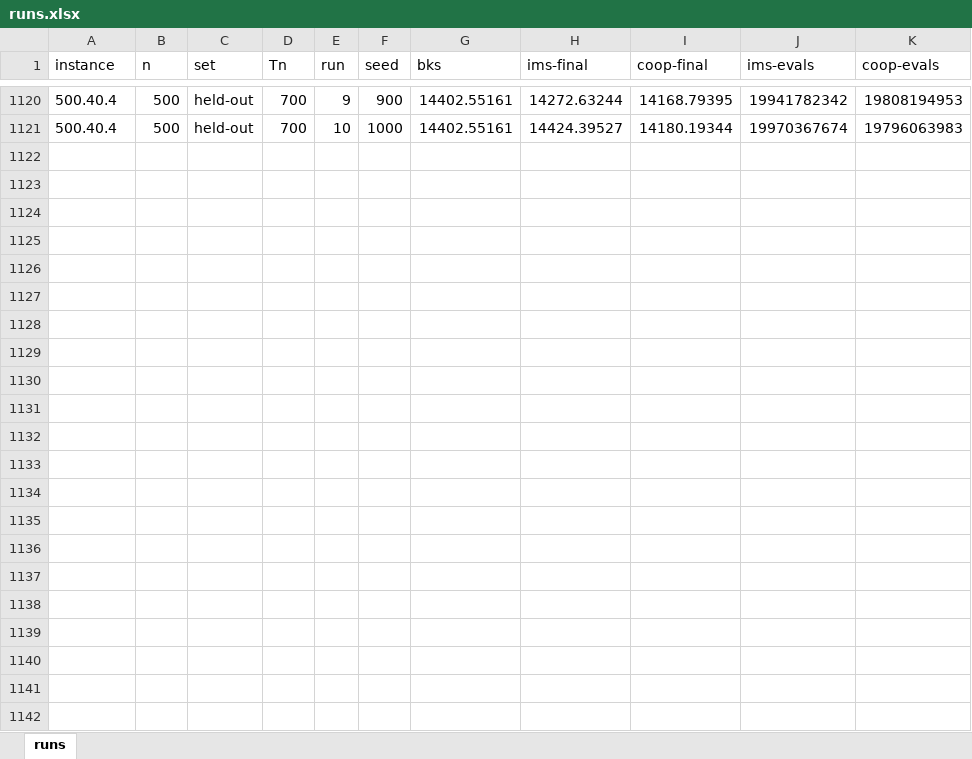
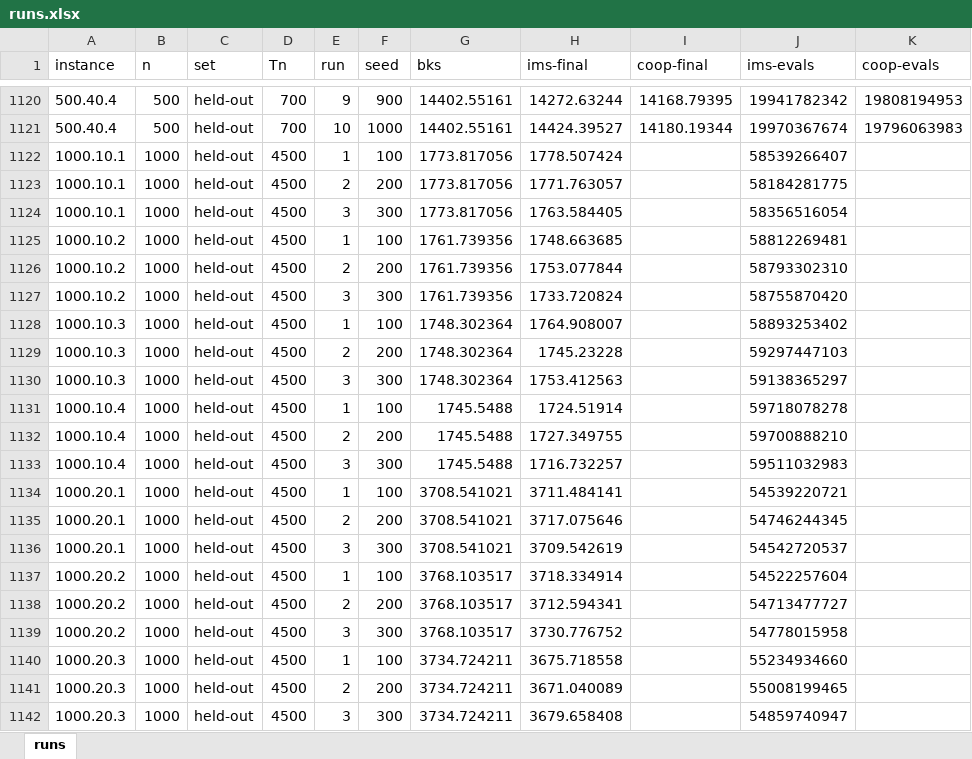
Before and after one commit to Tran-Ngoc-Bao/Parallel_MMVRPD-MTV_with_Master-Slave, an Excel workbook: master-slave/outputs/exp1-full/runs.xlsx, sheet runs, drawn as a sheet; only a part is shown, gaps mark what is left out; values as stored, in another font and other column widths than the file's, no borders; the diff names each change by its address in the sheet, - before the commit and + after, or states it on an @@ line.

Commit message:
add 1000 cus experiment 1-full

```diff
--- a/master-slave/outputs/exp1-full/runs.xlsx (sheet runs)
+++ b/master-slave/outputs/exp1-full/runs.xlsx (sheet runs)
+row 1122: 1000.10.1 | 1000 | held-out | 4500 | 1 | 100 | 1773.817056 | 1778.507424 |  | 58539266407
+row 1123: 1000.10.1 | 1000 | held-out | 4500 | 2 | 200 | 1773.817056 | 1771.763057 |  | 58184281775
+row 1124: 1000.10.1 | 1000 | held-out | 4500 | 3 | 300 | 1773.817056 | 1763.584405 |  | 58356516054
+row 1125: 1000.10.2 | 1000 | held-out | 4500 | 1 | 100 | 1761.739356 | 1748.663685 |  | 58812269481
+row 1126: 1000.10.2 | 1000 | held-out | 4500 | 2 | 200 | 1761.739356 | 1753.077844 |  | 58793302310
+row 1127: 1000.10.2 | 1000 | held-out | 4500 | 3 | 300 | 1761.739356 | 1733.720824 |  | 58755870420
+row 1128: 1000.10.3 | 1000 | held-out | 4500 | 1 | 100 | 1748.302364 | 1764.908007 |  | 58893253402
+row 1129: 1000.10.3 | 1000 | held-out | 4500 | 2 | 200 | 1748.302364 | 1745.23228 |  | 59297447103
+row 1130: 1000.10.3 | 1000 | held-out | 4500 | 3 | 300 | 1748.302364 | 1753.412563 |  | 59138365297
+row 1131: 1000.10.4 | 1000 | held-out | 4500 | 1 | 100 | 1745.5488 | 1724.51914 |  | 59718078278
+row 1132: 1000.10.4 | 1000 | held-out | 4500 | 2 | 200 | 1745.5488 | 1727.349755 |  | 59700888210
+row 1133: 1000.10.4 | 1000 | held-out | 4500 | 3 | 300 | 1745.5488 | 1716.732257 |  | 59511032983
+row 1134: 1000.20.1 | 1000 | held-out | 4500 | 1 | 100 | 3708.541021 | 3711.484141 |  | 54539220721
+row 1135: 1000.20.1 | 1000 | held-out | 4500 | 2 | 200 | 3708.541021 | 3717.075646 |  | 54746244345
+row 1136: 1000.20.1 | 1000 | held-out | 4500 | 3 | 300 | 3708.541021 | 3709.542619 |  | 54542720537
+row 1137: 1000.20.2 | 1000 | held-out | 4500 | 1 | 100 | 3768.103517 | 3718.334914 |  | 54522257604
+row 1138: 1000.20.2 | 1000 | held-out | 4500 | 2 | 200 | 3768.103517 | 3712.594341 |  | 54713477727
+row 1139: 1000.20.2 | 1000 | held-out | 4500 | 3 | 300 | 3768.103517 | 3730.776752 |  | 54778015958
+row 1140: 1000.20.3 | 1000 | held-out | 4500 | 1 | 100 | 3734.724211 | 3675.718558 |  | 55234934660
+row 1141: 1000.20.3 | 1000 | held-out | 4500 | 2 | 200 | 3734.724211 | 3671.040089 |  | 55008199465
+row 1142: 1000.20.3 | 1000 | held-out | 4500 | 3 | 300 | 3734.724211 | 3679.658408 |  | 54859740947
```
Also changed, not shown: 40 other files.
